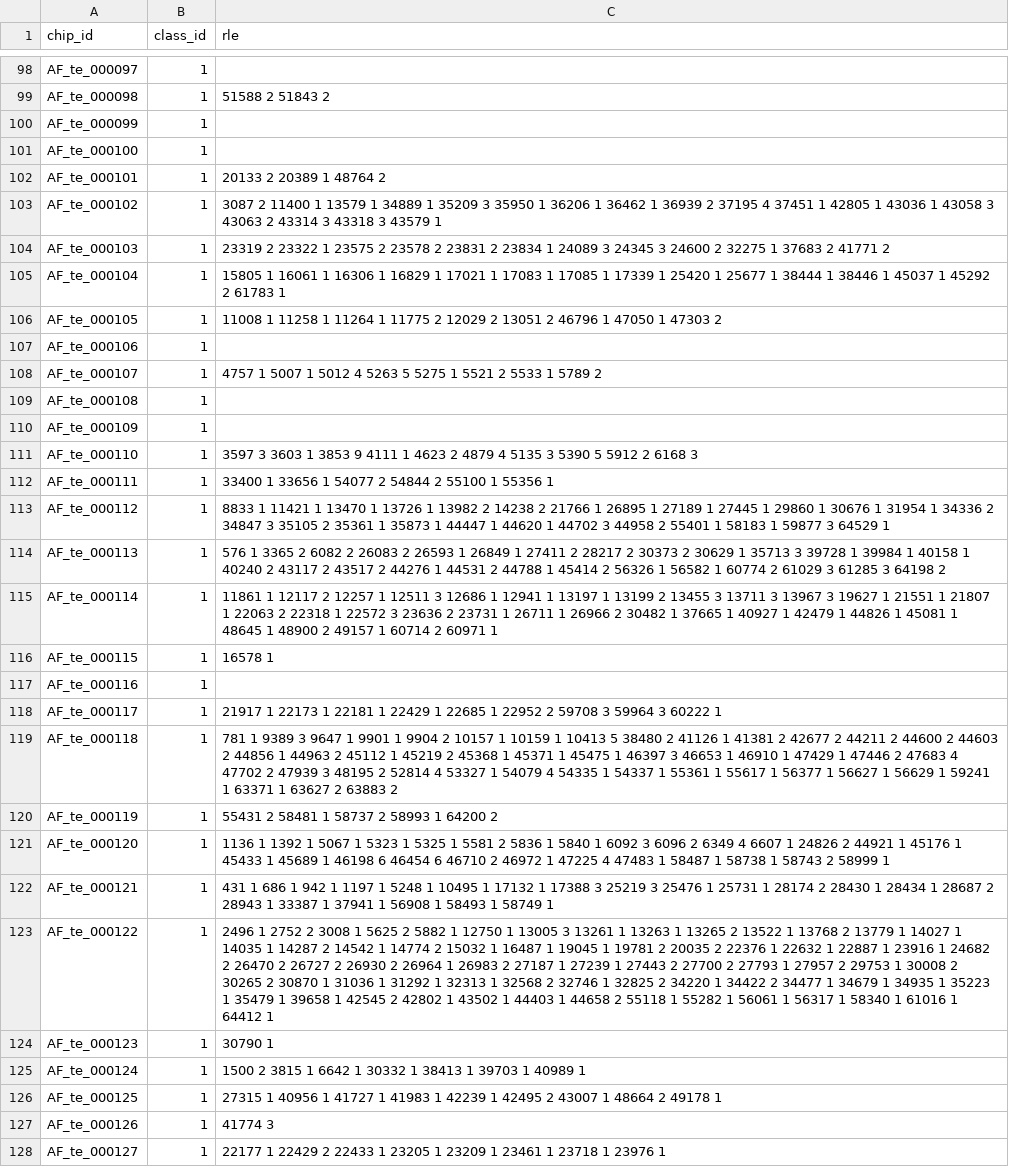
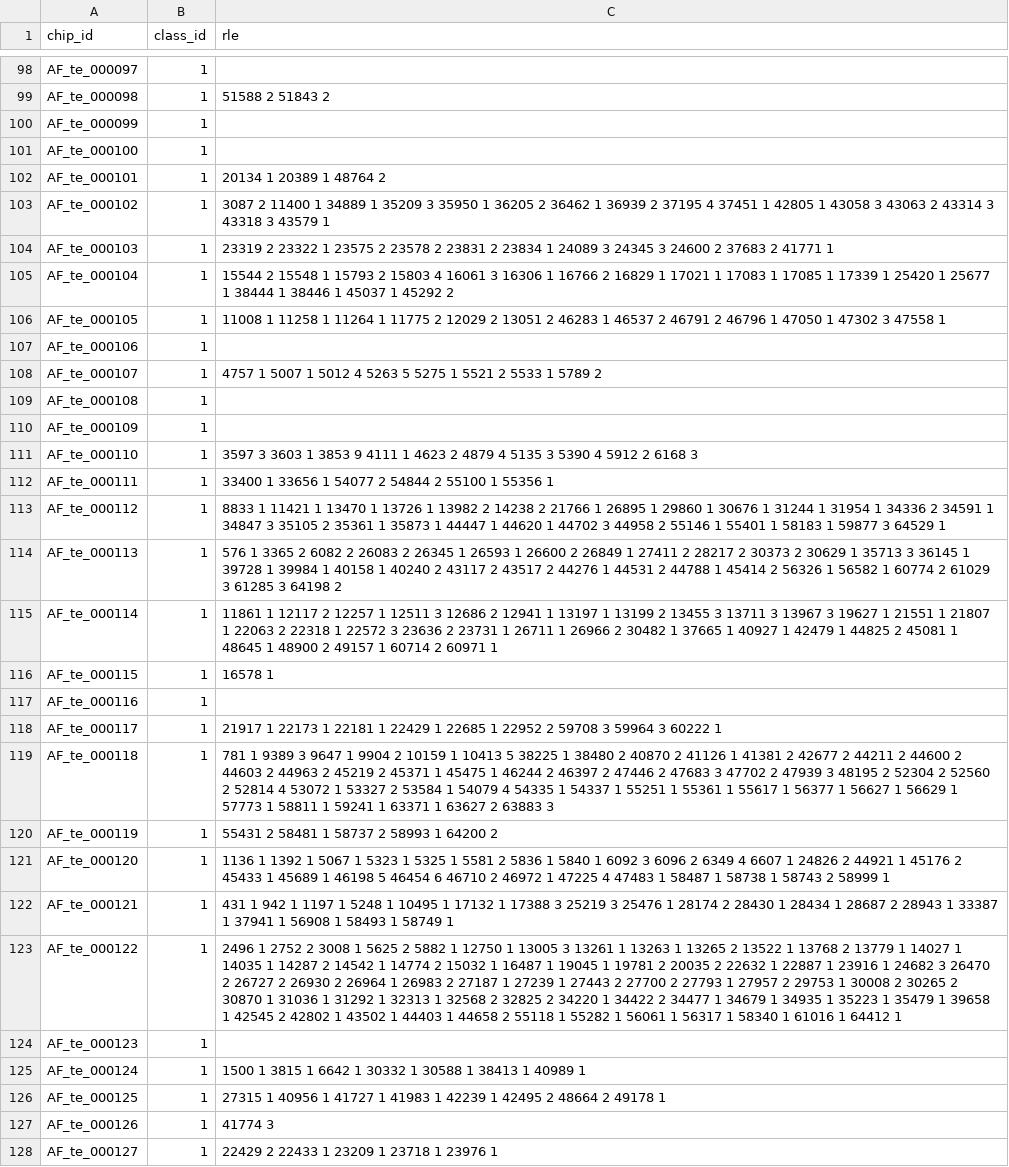
Before and after one commit to ilyaemelian/fire_finder, a CSV file: models/active_fire/results/af_submission.csv, drawn as a sheet; only a part is shown, gaps mark what is left out; the diff covers the shown part only; the diff names each change by its address in the sheet, - before the commit and + after, or states it on an @@ line.

```diff
--- a/models/active_fire/results/af_submission.csv
+++ b/models/active_fire/results/af_submission.csv
-C102 (rle): 20133 2 20389 1 48764 2
+C102 (rle): 20134 1 20389 1 48764 2
-C103 (rle): …11400 1 13579 1 34889 1 35209 3 35950 1 36206 1 36462 1 36939 2 37195 4 37451 1 42805 1 43036 1 43058…
+C103 (rle): …11400 1 34889 1 35209 3 35950 1 36205 2 36462 1 36939 2 37195 4 37451 1 42805 1 43058…
-C104 (rle): …24600 2 32275 1 37683 2 41771 2
+C104 (rle): …24600 2 37683 2 41771 1
-C105 (rle): 15805 1 16061 1 16306 1 16829 1 17021 1 17083 1 17085 1 17339 1 25420 1 25677 1 38444 1 38446 1 45037 1 45292 2 61783 1
+C105 (rle): 15544 2 15548 1 15793 2 15803 4 16061 3 16306 1 16766 2 16829 1 17021 1 17083 1 17085 1 17339 1 25420 1 25677 1 38444 1 38446 1 45037 1 45292 2
-C106 (rle): …13051 2 46796 1 47050 1 47303 2
+C106 (rle): …13051 2 46283 1 46537 2 46791 2 46796 1 47050 1 47302 3 47558 1
-C111 (rle): …3 5390 5 5912 2…
+C111 (rle): …3 5390 4 5912 2…
-C113 (rle): …26895 1 27189 1 27445 1 29860 1 30676 1 31954 1 34336 2 34847 3 35105 2 35361 1 35873 1 44447 1 44620 1 44702 3 44958 2 55401 1…
+C113 (rle): …26895 1 29860 1 30676 1 31244 1 31954 1 34336 2 34591 1 34847 3 35105 2 35361 1 35873 1 44447 1 44620 1 44702 3 44958 2 55146 1 55401 1…
-C114 (rle): …26083 2 26593 1 26849 1 27411 2 28217 2 30373 2 30629 1 35713 3 39728 1…
+C114 (rle): …26083 2 26345 1 26593 1 26600 2 26849 1 27411 2 28217 2 30373 2 30629 1 35713 3 36145 1 39728 1…
-C115 (rle): …3 12686 1 12941 1 13197 1 13199 2 13455 3 13711 3 13967 3 19627 1 21551 1 21807 1 22063 2 22318 1 22572 3 23636 2 23731 1 26711 1 26966 2 30482 1 37665 1 40927 1 42479 1 44826 1 45081 1…
+C115 (rle): …3 12686 2 12941 1 13197 1 13199 2 13455 3 13711 3 13967 3 19627 1 21551 1 21807 1 22063 2 22318 1 22572 3 23636 2 23731 1 26711 1 26966 2 30482 1 37665 1 40927 1 42479 1 44825 2 45081 1…
-C119 (rle): …9647 1 9901 1 9904 2 10157 1 10159 1 10413 5 38480 2 41126 1 41381 2 42677 2 44211 2 44600 2 44603 2 44856 1 44963 2 45112 1 45219 2 45368 1 45371 1 45475 1 46397 3 46653 1 46910 1 47429 1 47446 2 47683 4 47702 2 47939 3 48195 2 52814 4 53327 1 54079 4 54335 1 54337 1 55361 1 55617 1 56377 1 56627 1 56629 1 59241 1 63371 1 63627 2 63883 2
+C119 (rle): …9647 1 9904 2 10159 1 10413 5 38225 1 38480 2 40870 2 41126 1 41381 2 42677 2 44211 2 44600 2 44603 2 44963 2 45219 2 45371 1 45475 1 46244 2 46397 2 47446 2 47683 3 47702 2 47939 3 48195 2 52304 2 52560 2 52814 4 53072 1 53327 2 53584 1 54079 4 54335 1 54337 1 55251 1 55361 1 55617 1 56377 1 56627 1 56629 1 57773 1 58811 1 59241 1 63371 1 63627 2 63883 3
-C121 (rle): …1 45176 1 45433 1 45689 1 46198 6 46454 6…
+C121 (rle): …1 45176 2 45433 1 45689 1 46198 5 46454 6…
-C122 (rle): 431 1 686 1 942 1 1197 1 5248 1 10495 1 17132 1 17388 3 25219 3 25476 1 25731 1 28174…
+C122 (rle): 431 1 942 1 1197 1 5248 1 10495 1 17132 1 17388 3 25219 3 25476 1 28174…
-C123 (rle): …20035 2 22376 1 22632 1 22887 1 23916 1 24682 2 26470 2 26727 2 26930 2 26964 1 26983 2 27187 1 27239 1 27443 2 27700 2 27793 1 27957 2 29753 1 30008 2 30265 2 30870 1 31036 1 31292 1 32313 1 32568 2 32746 1 32825 2…
+C123 (rle): …20035 2 22632 1 22887 1 23916 1 24682 3 26470 2 26727 2 26930 2 26964 1 26983 2 27187 1 27239 1 27443 2 27700 2 27793 1 27957 2 29753 1 30008 2 30265 2 30870 1 31036 1 31292 1 32313 1 32568 2 32825 2…
-C124 (rle): 30790 1
+C124 (rle): (empty)
-C125 (rle): 1500 2 3815 1 6642 1 30332 1 38413 1 39703 1 40989…
+C125 (rle): 1500 1 3815 1 6642 1 30332 1 30588 1 38413 1 40989…
-C126 (rle): …42495 2 43007 1 48664 2…
+C126 (rle): …42495 2 48664 2…
-C128 (rle): 22177 1 22429 2 22433 1 23205 1 23209 1 23461 1 23718…
+C128 (rle): 22429 2 22433 1 23209 1 23718…
```
Also changed, not shown: 83 edited cells elsewhere in this file, 48 other files.
